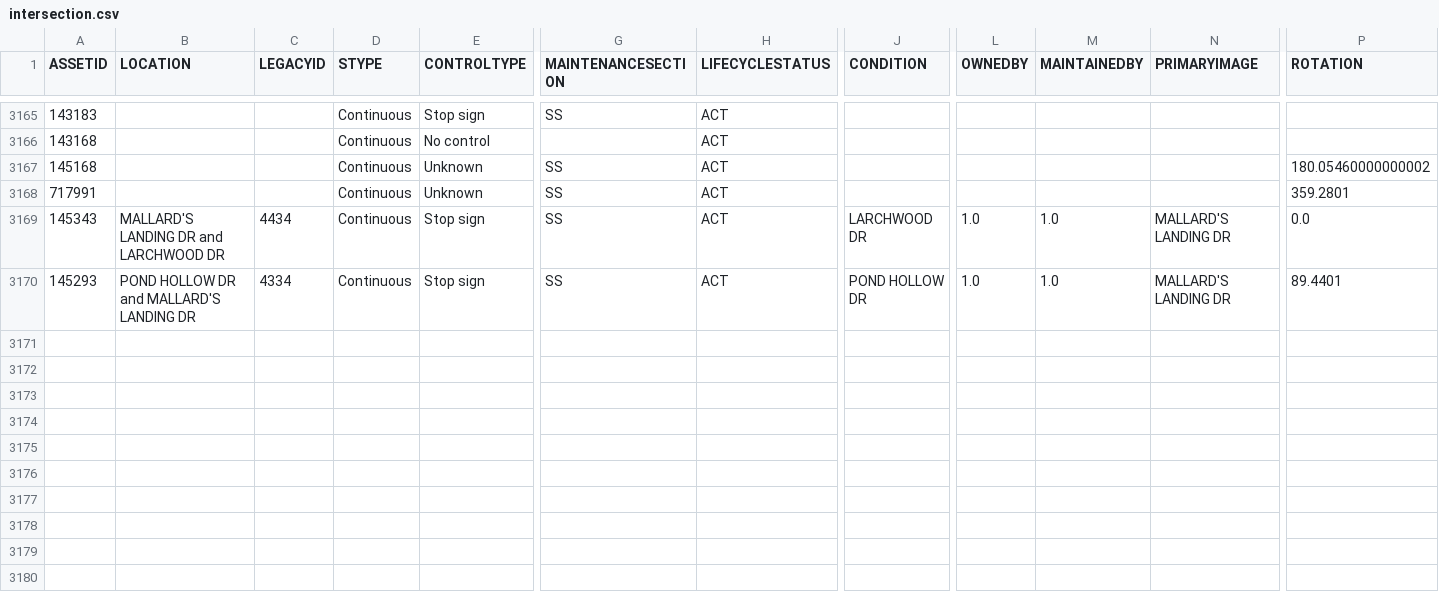
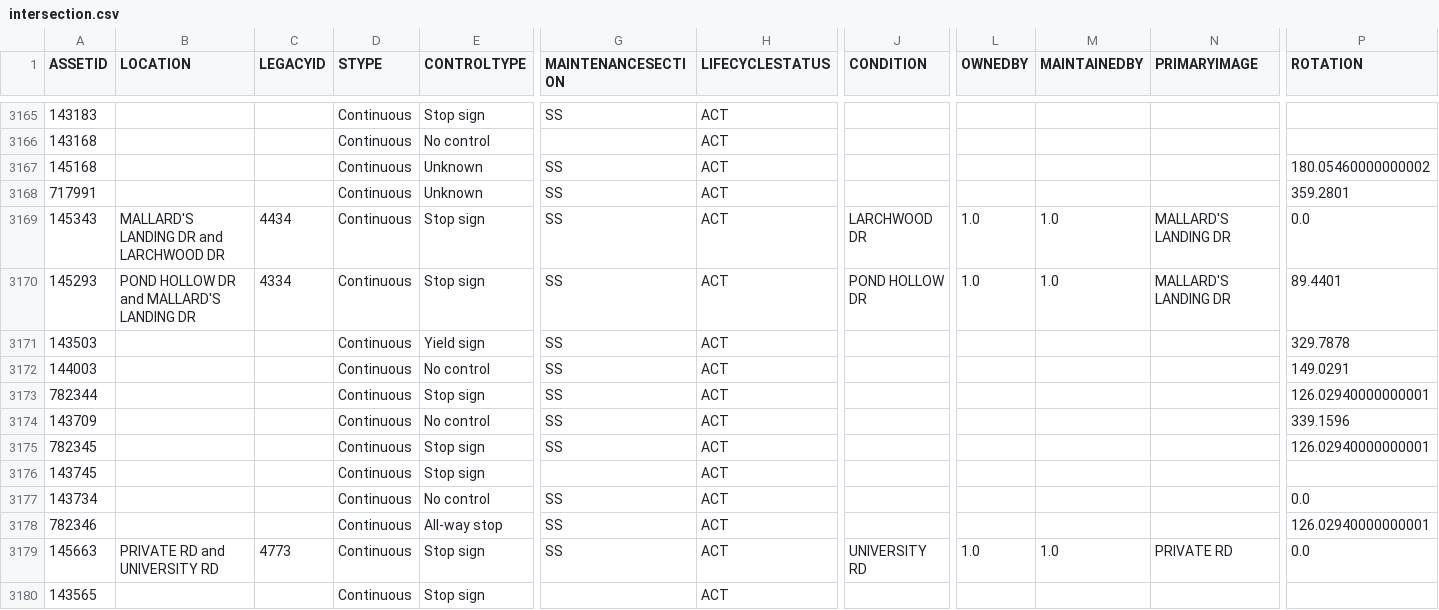
Before and after one commit to official-tisao/route-optimisation-mst, a CSV file: intersection.csv, drawn as a sheet; only a part is shown, gaps mark what is left out; rows hold the shown columns only; the diff names each change by its address in the sheet, - before the commit and + after, or states it on an @@ line.

Commit message:
Add intersection data records

```diff
--- a/intersection.csv
+++ b/intersection.csv
+row 3171: 143503 |  |  | Continuous | Yield sign | SS | ACT |  |  |  |  | 329.7878
+row 3172: 144003 |  |  | Continuous | No control | SS | ACT |  |  |  |  | 149.0291
+row 3173: 782344 |  |  | Continuous | Stop sign | SS | ACT |  |  |  |  | 126.02940000000001
+row 3174: 143709 |  |  | Continuous | No control | SS | ACT |  |  |  |  | 339.1596
+row 3175: 782345 |  |  | Continuous | Stop sign | SS | ACT |  |  |  |  | 126.02940000000001
+row 3176: 143745 |  |  | Continuous | Stop sign |  | ACT
+row 3177: 143734 |  |  | Continuous | No control | SS | ACT |  |  |  |  | 0.0
+row 3178: 782346 |  |  | Continuous | All-way stop | SS | ACT |  |  |  |  | 126.02940000000001
+row 3179: 145663 | PRIVATE RD and UNIVERSITY RD | 4773 | Continuous | Stop sign | SS | ACT | UNIVERSITY RD | 1.0 | 1.0 | PRIVATE RD | 0.0
+row 3180: 143565 |  |  | Continuous | Stop sign |  | ACT
```
